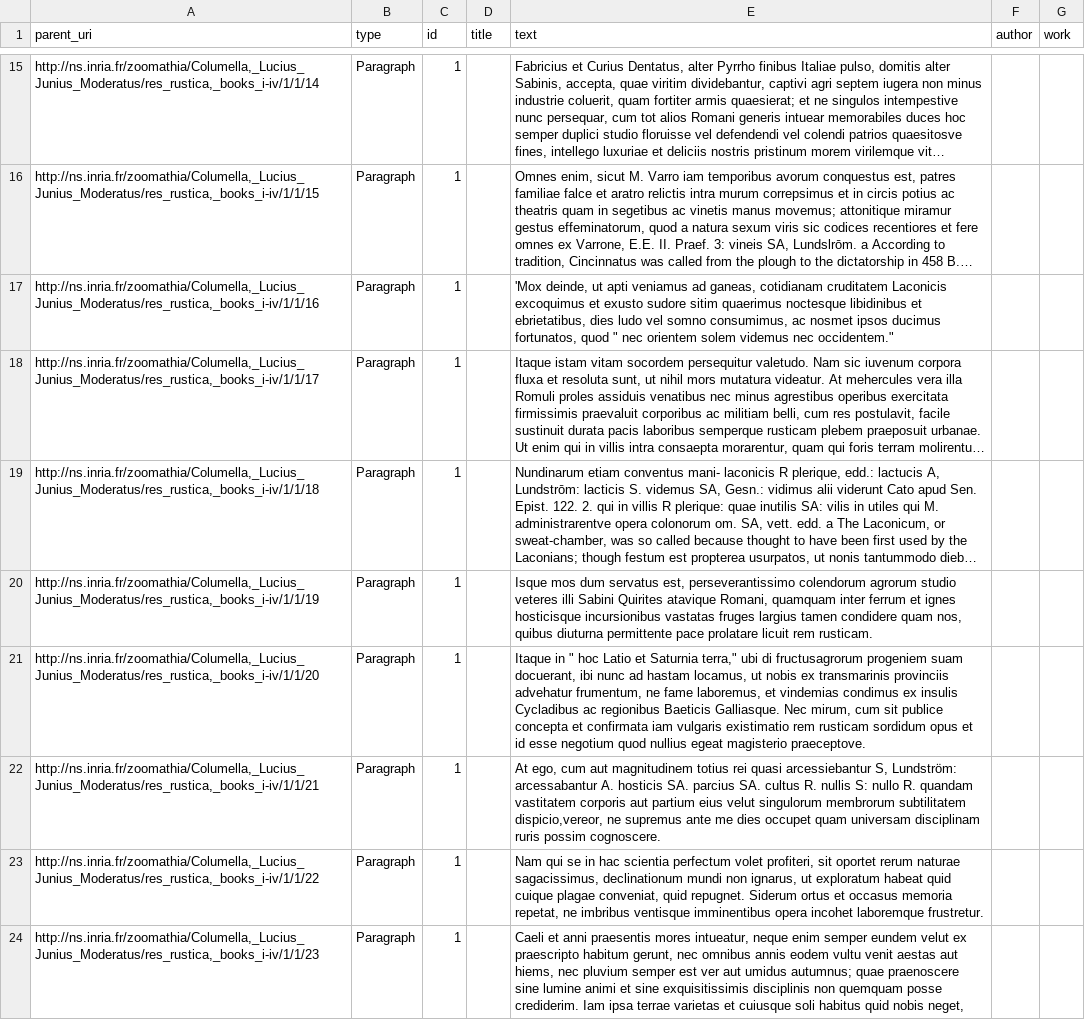
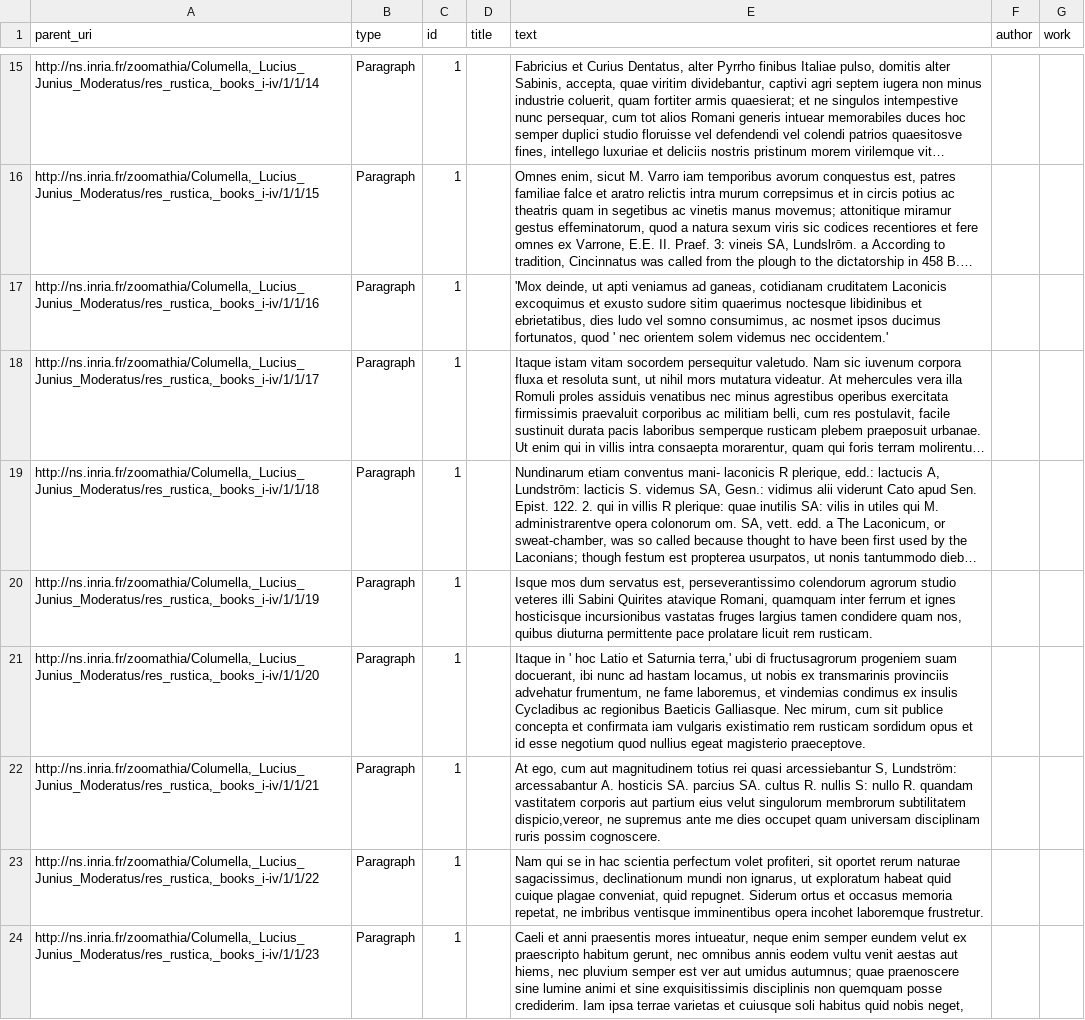
Before and after one commit to Wimmics/zoomathia, a CSV file: Named_entity_recognition/data/original_files/output/phi0845.phi002.perseus-lat1_paragraph.csv, drawn as a sheet; only a part is shown, gaps mark what is left out; long unchanged cells end in …; the diff covers the shown part only; the diff names each change by its address in the sheet, - before the commit and + after, or states it on an @@ line.

```diff
--- a/Named_entity_recognition/data/original_files/output/phi0845.phi002.perseus-lat1_paragraph.csv
+++ b/Named_entity_recognition/data/original_files/output/phi0845.phi002.perseus-lat1_paragraph.csv
-E17 (text): …fortunatos, quod " nec orientem solem videmus nec occidentem."
+E17 (text): …fortunatos, quod ' nec orientem solem videmus nec occidentem.'
-E21 (text): Itaque in " hoc Latio et Saturnia terra," ubi di…
+E21 (text): Itaque in ' hoc Latio et Saturnia terra,' ubi di…
```
Also changed, not shown: 21 edited cells elsewhere in this file, Named_entity_recognition/data/original_files/output/Thomas Cantimpratensis - Liber de natura rerum, version Thomas III_metadata.csv, Named_entity_recognition/data/original_files/output/phi0845.phi002.perseus-lat2_paragraph.csv, 49 other files.
